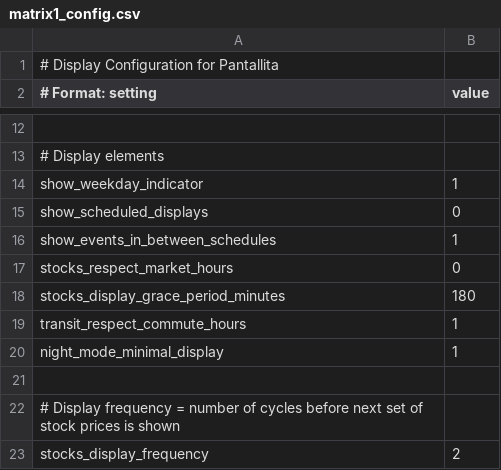
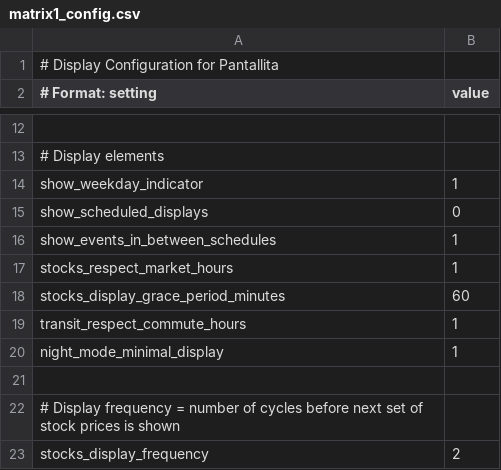
Before and after one commit to strategeekal/pantallita-events, a CSV file: matrix1_config.csv, drawn as a sheet; only a part is shown, gaps mark what is left out.

Commit message:
Update matrix1_config.csv

```diff
--- a/matrix1_config.csv
+++ b/matrix1_config.csv
@@ -16,4 +16,4 @@ show_scheduled_displays,0
 show_events_in_between_schedules,1
-stocks_respect_market_hours,0
-stocks_display_grace_period_minutes,180
+stocks_respect_market_hours,1
+stocks_display_grace_period_minutes,60
 transit_respect_commute_hours,1
```
